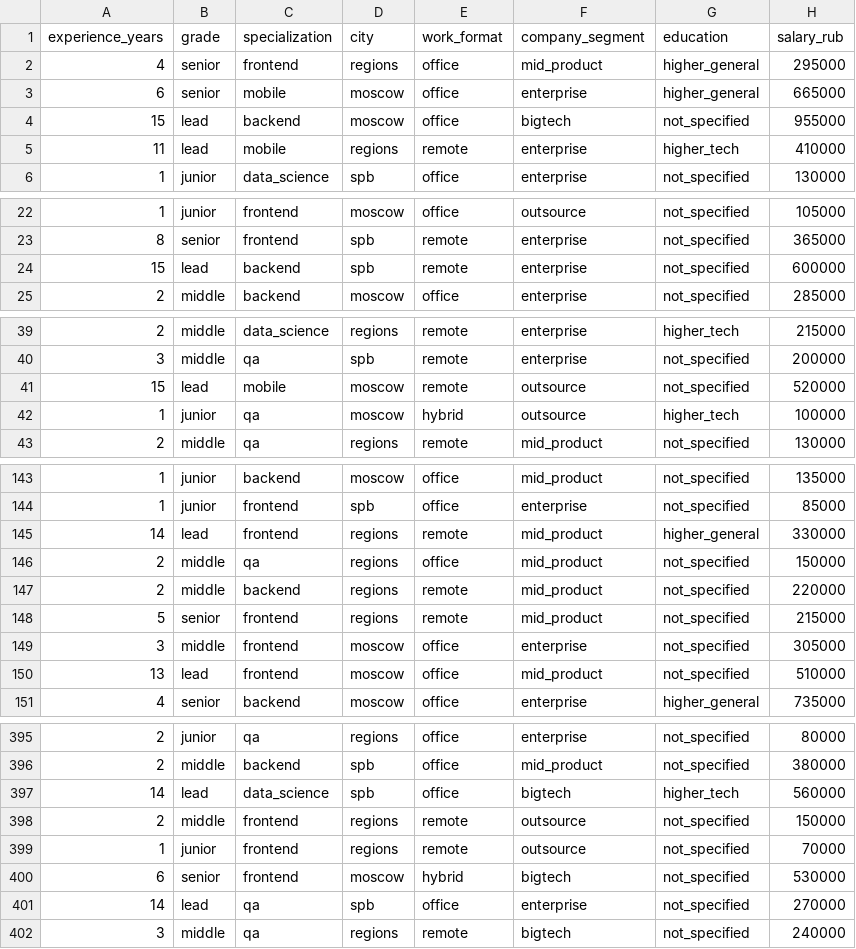
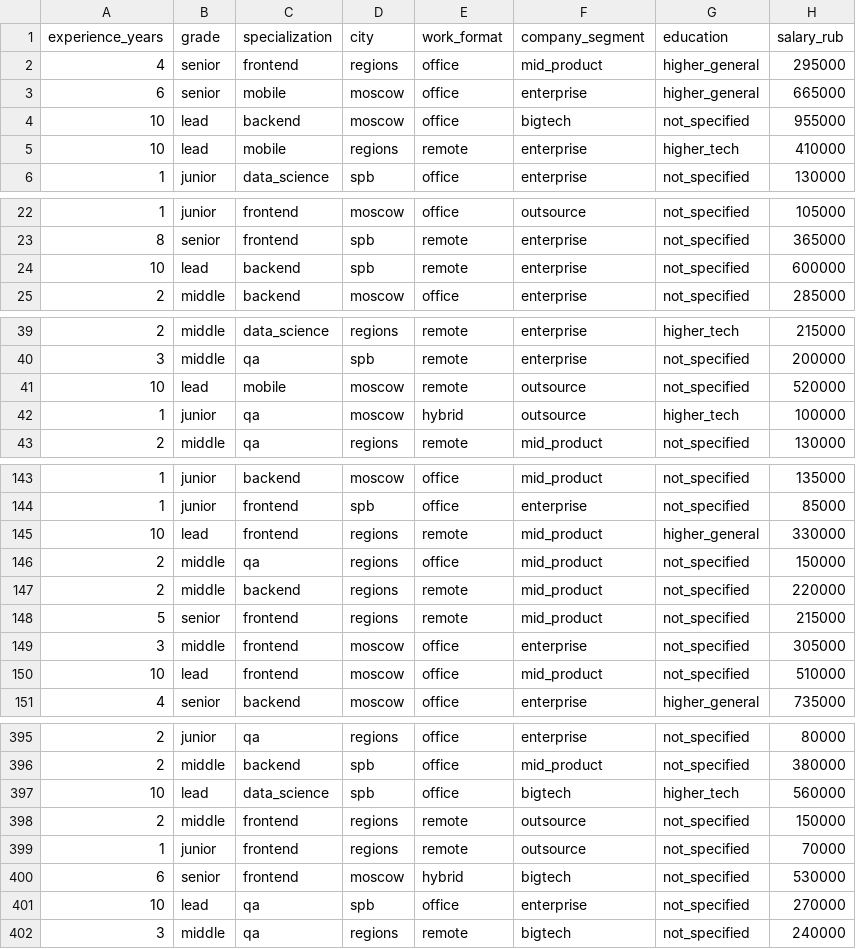
Before and after one commit to tisomeke/ml_datasets_pascalabc.net, a CSV file: it_salary/data/it_salary_easy.csv, drawn as a sheet; only a part is shown, gaps mark what is left out; the diff covers the shown part only.

```diff
--- a/it_salary/data/it_salary_easy.csv
+++ b/it_salary/data/it_salary_easy.csv
@@ -3,4 +3,4 @@ experience_years,grade,specialization,city,work_format,company_segment,education
 6,senior,mobile,moscow,office,enterprise,higher_general,665000
-15,lead,backend,moscow,office,bigtech,not_specified,955000
-11,lead,mobile,regions,remote,enterprise,higher_tech,410000
+10,lead,backend,moscow,office,bigtech,not_specified,955000
+10,lead,mobile,regions,remote,enterprise,higher_tech,410000
 1,junior,data_science,spb,office,enterprise,not_specified,130000
@@ -23,3 +23,3 @@ experience_years,grade,specialization,city,work_format,company_segment,education
 8,senior,frontend,spb,remote,enterprise,not_specified,365000
-15,lead,backend,spb,remote,enterprise,not_specified,600000
+10,lead,backend,spb,remote,enterprise,not_specified,600000
 2,middle,backend,moscow,office,enterprise,not_specified,285000
@@ -40,3 +40,3 @@ experience_years,grade,specialization,city,work_format,company_segment,education
 3,middle,qa,spb,remote,enterprise,not_specified,200000
-15,lead,mobile,moscow,remote,outsource,not_specified,520000
+10,lead,mobile,moscow,remote,outsource,not_specified,520000
 1,junior,qa,moscow,hybrid,outsource,higher_tech,100000
@@ -144,3 +144,3 @@ experience_years,grade,specialization,city,work_format,company_segment,education
 1,junior,frontend,spb,office,enterprise,not_specified,85000
-14,lead,frontend,regions,remote,mid_product,higher_general,330000
+10,lead,frontend,regions,remote,mid_product,higher_general,330000
 2,middle,qa,regions,office,mid_product,not_specified,150000
@@ -149,3 +149,3 @@ experience_years,grade,specialization,city,work_format,company_segment,education
 3,middle,frontend,moscow,office,enterprise,not_specified,305000
-13,lead,frontend,moscow,office,mid_product,not_specified,510000
+10,lead,frontend,moscow,office,mid_product,not_specified,510000
 4,senior,backend,moscow,office,enterprise,higher_general,735000
@@ -396,3 +396,3 @@ experience_years,grade,specialization,city,work_format,company_segment,education
 2,middle,backend,spb,office,mid_product,not_specified,380000
-14,lead,data_science,spb,office,bigtech,higher_tech,560000
+10,lead,data_science,spb,office,bigtech,higher_tech,560000
 2,middle,frontend,regions,remote,outsource,not_specified,150000
@@ -400,3 +400,3 @@ experience_years,grade,specialization,city,work_format,company_segment,education
 6,senior,frontend,moscow,hybrid,bigtech,not_specified,530000
-14,lead,qa,spb,office,enterprise,not_specified,270000
+10,lead,qa,spb,office,enterprise,not_specified,270000
 3,middle,qa,regions,remote,bigtech,not_specified,240000
```
Also changed, not shown: 7 edited cells elsewhere in this file, it_salary/data/it_salary_medium.csv, it_salary/data/it_salary_raw.csv, 3 other files.
